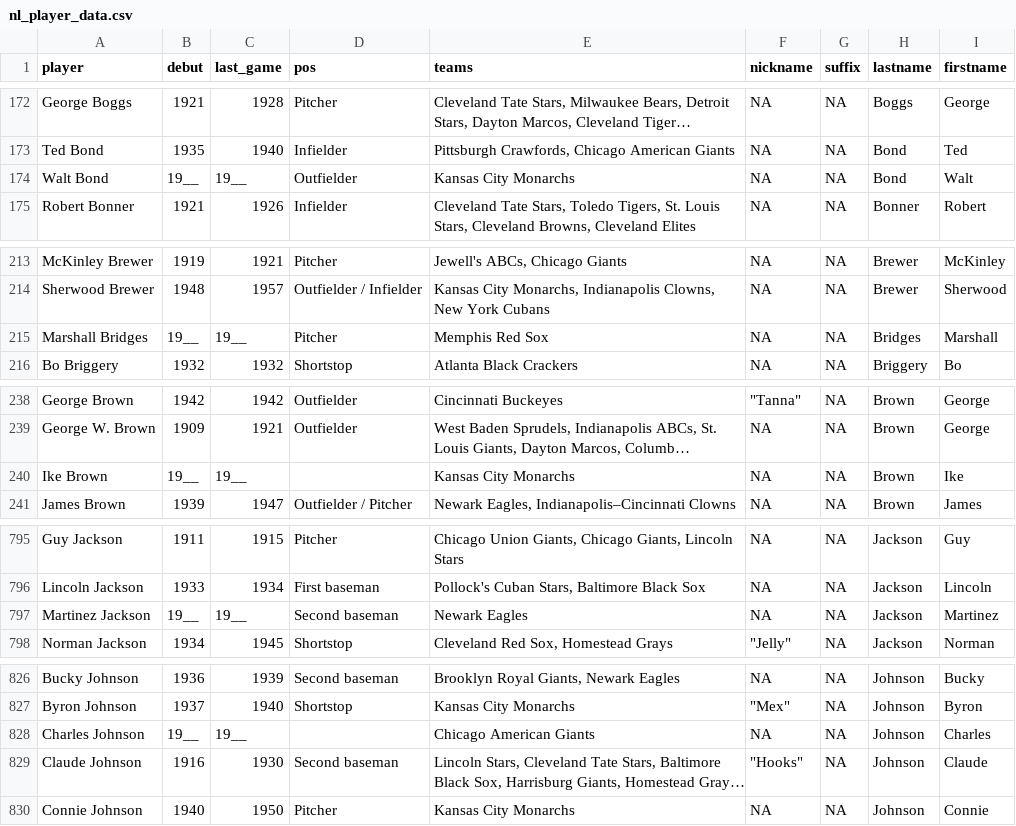
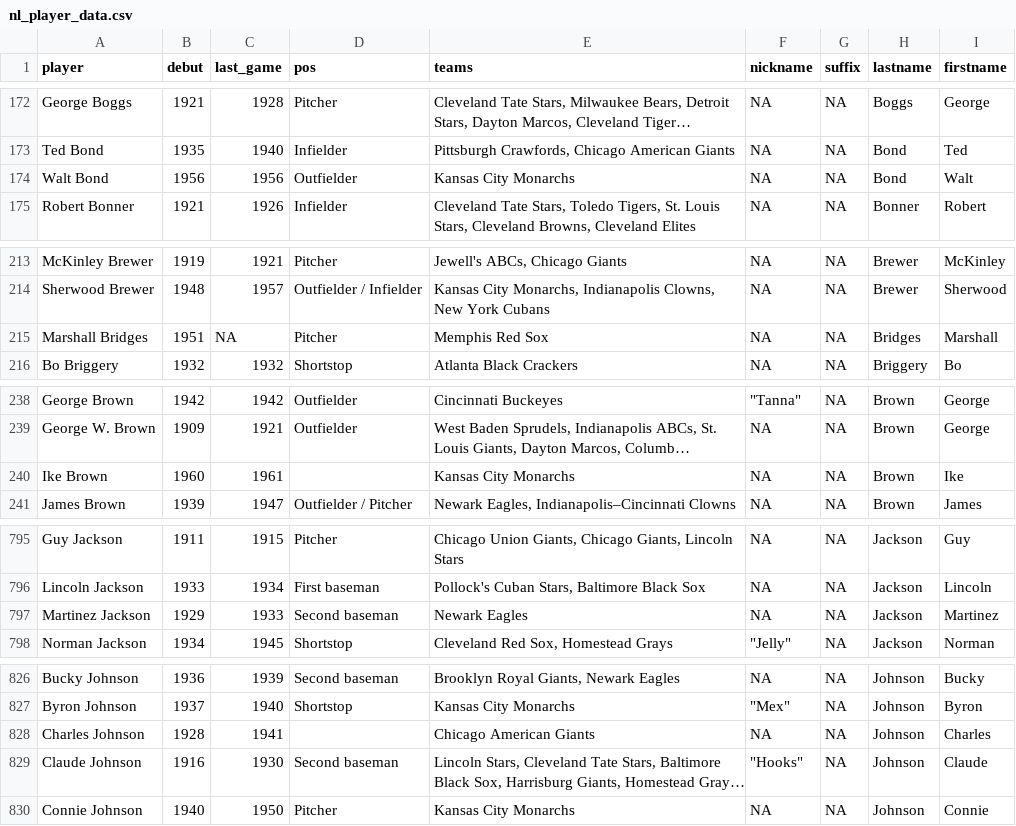
Before and after one commit to hodgettsp/nlmlb, a CSV file: inputs/data/csv/nl_player_data.csv, drawn as a sheet; only a part is shown, gaps mark what is left out; long unchanged cells end in …; the diff covers the shown part only; the diff names each change by its address in the sheet, - before the commit and + after, or states it on an @@ line.

```diff
--- a/inputs/data/csv/nl_player_data.csv
+++ b/inputs/data/csv/nl_player_data.csv
-B174 (debut): 19__
+B174 (debut): 1956
-C174 (last_game): 19__
+C174 (last_game): 1956
-B215 (debut): 19__
+B215 (debut): 1951
-C215 (last_game): 19__
+C215 (last_game): NA
-B240 (debut): 19__
+B240 (debut): 1960
-C240 (last_game): 19__
+C240 (last_game): 1961
-B797 (debut): 19__
+B797 (debut): 1929
-C797 (last_game): 19__
+C797 (last_game): 1933
-B828 (debut): 19__
+B828 (debut): 1928
-C828 (last_game): 19__
+C828 (last_game): 1941
```
Also changed, not shown: 35 edited cells elsewhere in this file, 4 other files.
